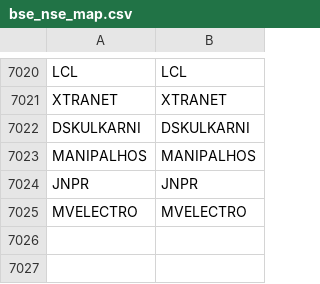
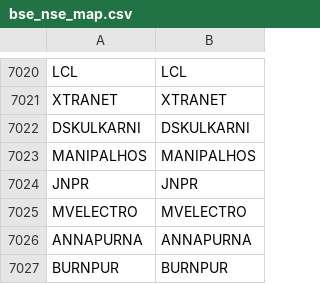
Before and after one commit to Stocks360/stock-symbol-data, a CSV file: bse_nse_map.csv, drawn as a sheet; only a part is shown, gaps mark what is left out.

```diff
--- a/bse_nse_map.csv
+++ b/bse_nse_map.csv
@@ -7025 +7025,3 @@ JNPR,JNPR
 MVELECTRO,MVELECTRO
+ANNAPURNA,ANNAPURNA
+BURNPUR,BURNPUR
```
